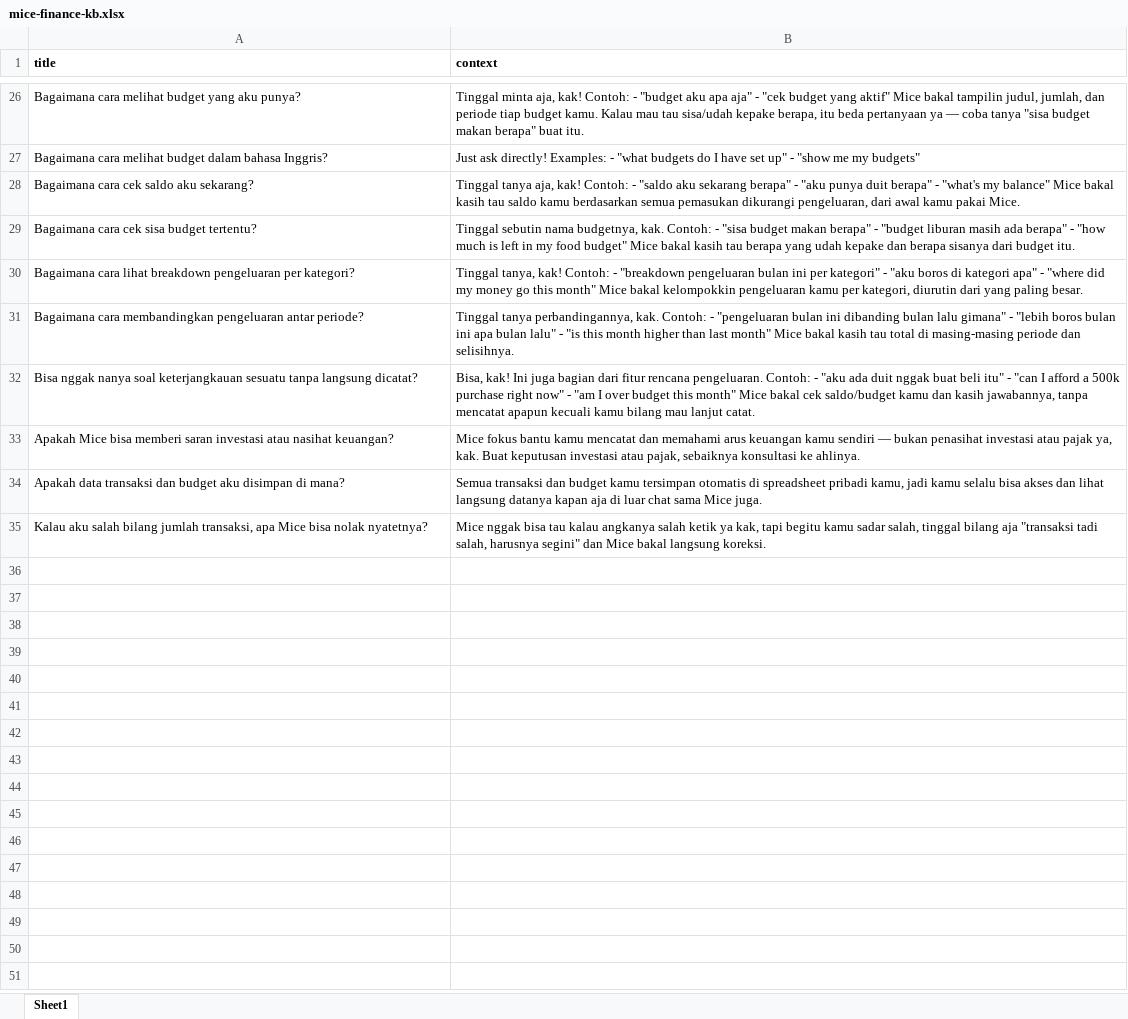
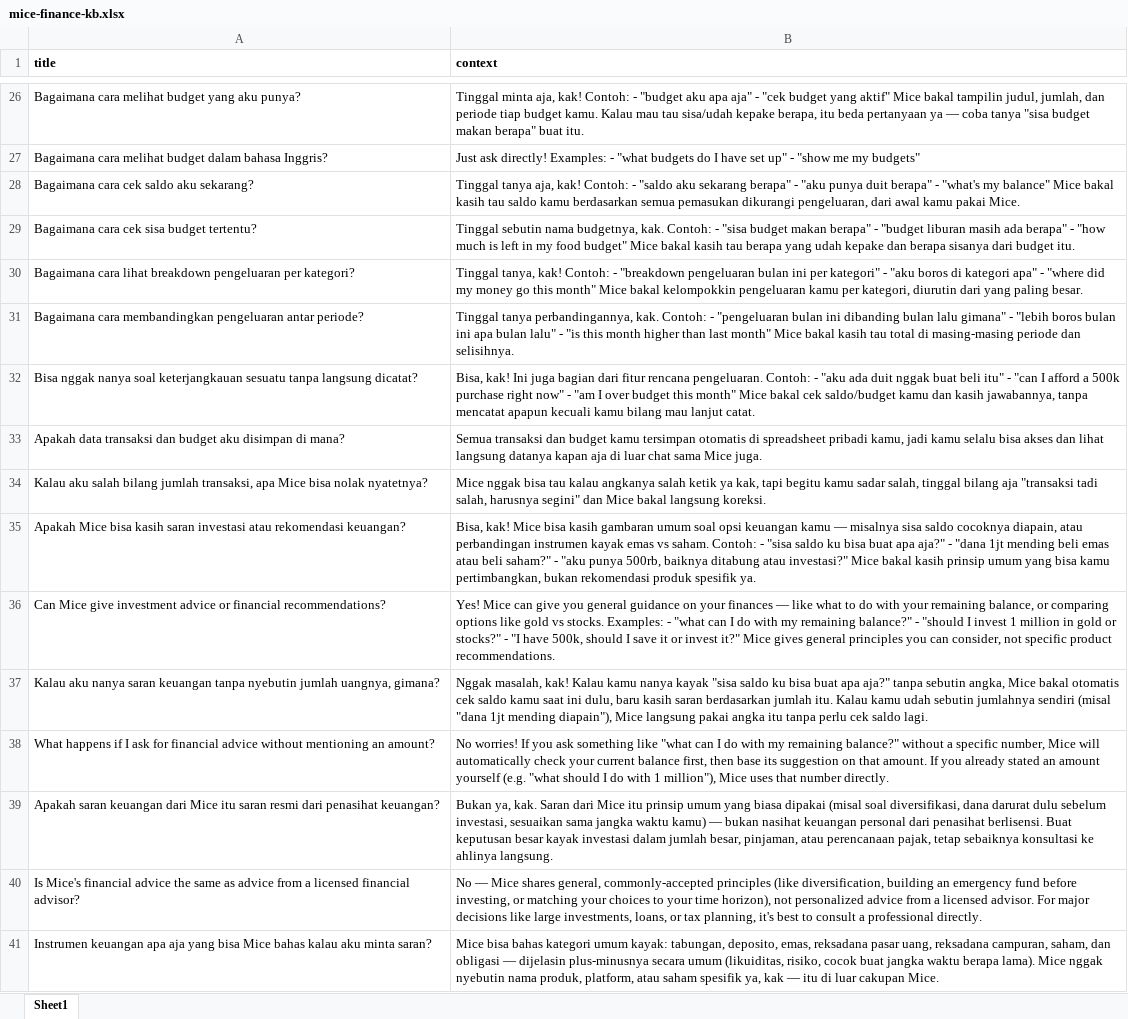
Before and after one commit to REZ3X/finance_proxy, an Excel workbook: chatbot/knowledge_base/mice-finance-kb.xlsx, sheet Sheet1, drawn as a sheet; only a part is shown, gaps mark what is left out; values as stored, in another font and other column widths than the file's, no borders; removed rows and columns are numbered as before the commit, all else as after; the diff covers the shown part only; the diff names each change by its address in the sheet, - before the commit and + after, or states it on an @@ line.

Commit message:
finance advice update
docs: update workflow json, update API reference for current balance endpoint, new workflow and webchat footage

chatbot: new knowledge base

```diff
--- a/chatbot/knowledge_base/mice-finance-kb.xlsx (sheet Sheet1)
+++ b/chatbot/knowledge_base/mice-finance-kb.xlsx (sheet Sheet1)
-row 33: Apakah Mice bisa memberi saran investasi atau nasihat keuangan? | Mice fokus bantu kamu mencatat dan memahami arus keuangan kamu sendiri — bukan penasihat investasi atau pajak ya, kak. Buat keputusan investasi atau pajak, sebaiknya konsultasi ke ahlinya.
+row 35: Apakah Mice bisa kasih saran investasi atau rekomendasi keuangan? | Bisa, kak! Mice bisa kasih gambaran umum soal opsi keuangan kamu — misalnya sisa saldo cocoknya diapain, atau perbandingan instrumen kayak emas vs saham. Contoh: - "sisa saldo ku bisa buat apa aja?" - "dana 1jt mending beli emas atau beli saham?" - "aku punya 500rb, baiknya ditabung atau investasi?" Mice bakal kasih prinsip umum yang bisa kamu pertimbangkan, bukan rekomendasi produk spesifik ya.
+row 36: Can Mice give investment advice or financial recommendations? | Yes! Mice can give you general guidance on your finances — like what to do with your remaining balance, or comparing options like gold vs stocks. Examples: - "what can I do with my remaining balance?" - "should I invest 1 million in gold or stocks?" - "I have 500k, should I save it or invest it?" Mice gives general principles you can consider, not specific product recommendations.
+row 37: Kalau aku nanya saran keuangan tanpa nyebutin jumlah uangnya, gimana? | Nggak masalah, kak! Kalau kamu nanya kayak "sisa saldo ku bisa buat apa aja?" tanpa sebutin angka, Mice bakal otomatis cek saldo kamu saat ini dulu, baru kasih saran berdasarkan jumlah itu. Kalau kamu udah sebutin jumlahnya sendiri (misal "dana 1jt mending diapain"), Mice langsung pakai angka itu tanpa perlu cek saldo lagi.
+row 38: What happens if I ask for financial advice without mentioning an amount? | No worries! If you ask something like "what can I do with my remaining balance?" without a specific number, Mice will automatically check your current balance first, then base its suggestion on that amount. If you already stated an amount yourself (e.g. "what should I do with 1 million"), Mice uses that number directly.
+row 39: Apakah saran keuangan dari Mice itu saran resmi dari penasihat keuangan? | Bukan ya, kak. Saran dari Mice itu prinsip umum yang biasa dipakai (misal soal diversifikasi, dana darurat dulu sebelum investasi, sesuaikan sama jangka waktu kamu) — bukan nasihat keuangan personal dari penasihat berlisensi. Buat keputusan besar kayak investasi dalam jumlah besar, pinjaman, atau perencanaan pajak, tetap sebaiknya konsultasi ke ahlinya langsung.
+row 40: Is Mice's financial advice the same as advice from a licensed financial advisor? | No — Mice shares general, commonly-accepted principles (like diversification, building an emergency fund before investing, or matching your choices to your time horizon), not personalized advice from a licensed advisor. For major decisions like large investments, loans, or tax planning, it's best to consult a professional directly.
+row 41: Instrumen keuangan apa aja yang bisa Mice bahas kalau aku minta saran? | Mice bisa bahas kategori umum kayak: tabungan, deposito, emas, reksadana pasar uang, reksadana campuran, saham, dan obligasi — dijelasin plus-minusnya secara umum (likuiditas, risiko, cocok buat jangka waktu berapa lama). Mice nggak nyebutin nama produk, platform, atau saham spesifik ya, kak — itu di luar cakupan Mice.
```
Also changed, not shown: 25 added rows elsewhere in this sheet, 4 other files.
